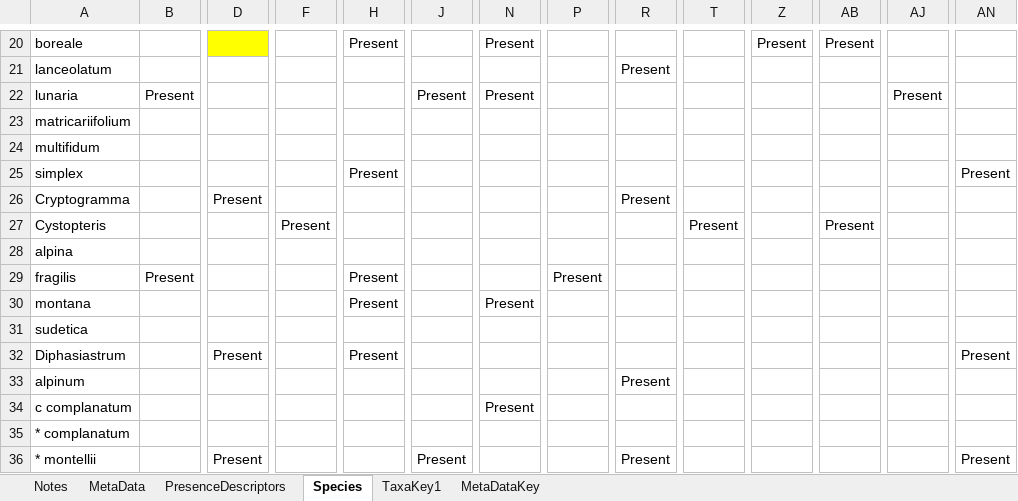
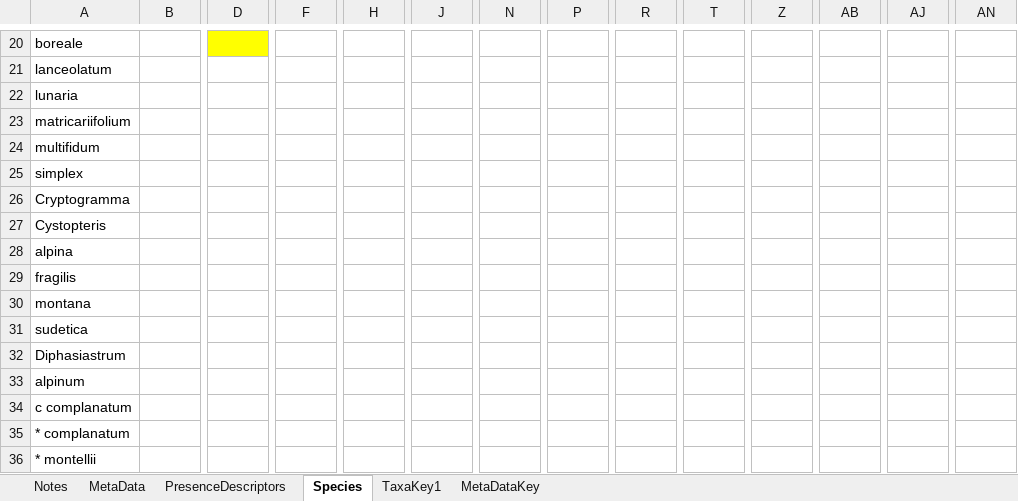
Before and after one commit to NTNU-VM/crosslists, an Excel workbook: Kryssliste_template.xlsx, sheet Species, drawn as a sheet; only a part is shown, gaps mark what is left out; values as stored, in another font and other column widths than the file's, no borders; the diff covers the shown part only; the diff names each change by its address in the sheet, - before the commit and + after, or states it on an @@ line.

```diff
--- a/Kryssliste_template.xlsx (sheet Species)
+++ b/Kryssliste_template.xlsx (sheet Species)
-H20: Present
+H20: (empty)
-N20: Present
+N20: (empty)
-Z20: Present
+Z20: (empty)
-AB20: Present
+AB20: (empty)
-R21: Present
+R21: (empty)
-B22: Present
+B22: (empty)
-J22: Present
+J22: (empty)
-N22: Present
+N22: (empty)
-AJ22: Present
+AJ22: (empty)
-H25: Present
+H25: (empty)
-AN25: Present
+AN25: (empty)
-D26: Present
+D26: (empty)
-R26: Present
+R26: (empty)
-F27: Present
+F27: (empty)
-T27: Present
+T27: (empty)
-AB27: Present
+AB27: (empty)
-B29: Present
+B29: (empty)
-H29:H30: Present
+H29:H30: (empty)
-P29: Present
+P29: (empty)
-N30: Present
+N30: (empty)
-D32: Present
+D32: (empty)
-H32: Present
+H32: (empty)
-AN32: Present
+AN32: (empty)
-R33: Present
+R33: (empty)
-N34: Present
+N34: (empty)
-D36: Present
+D36: (empty)
-J36: Present
+J36: (empty)
-R36: Present
+R36: (empty)
-AN36: Present
+AN36: (empty)
```
Also changed, not shown: 138 edited cells elsewhere in this sheet, 2 other files.
